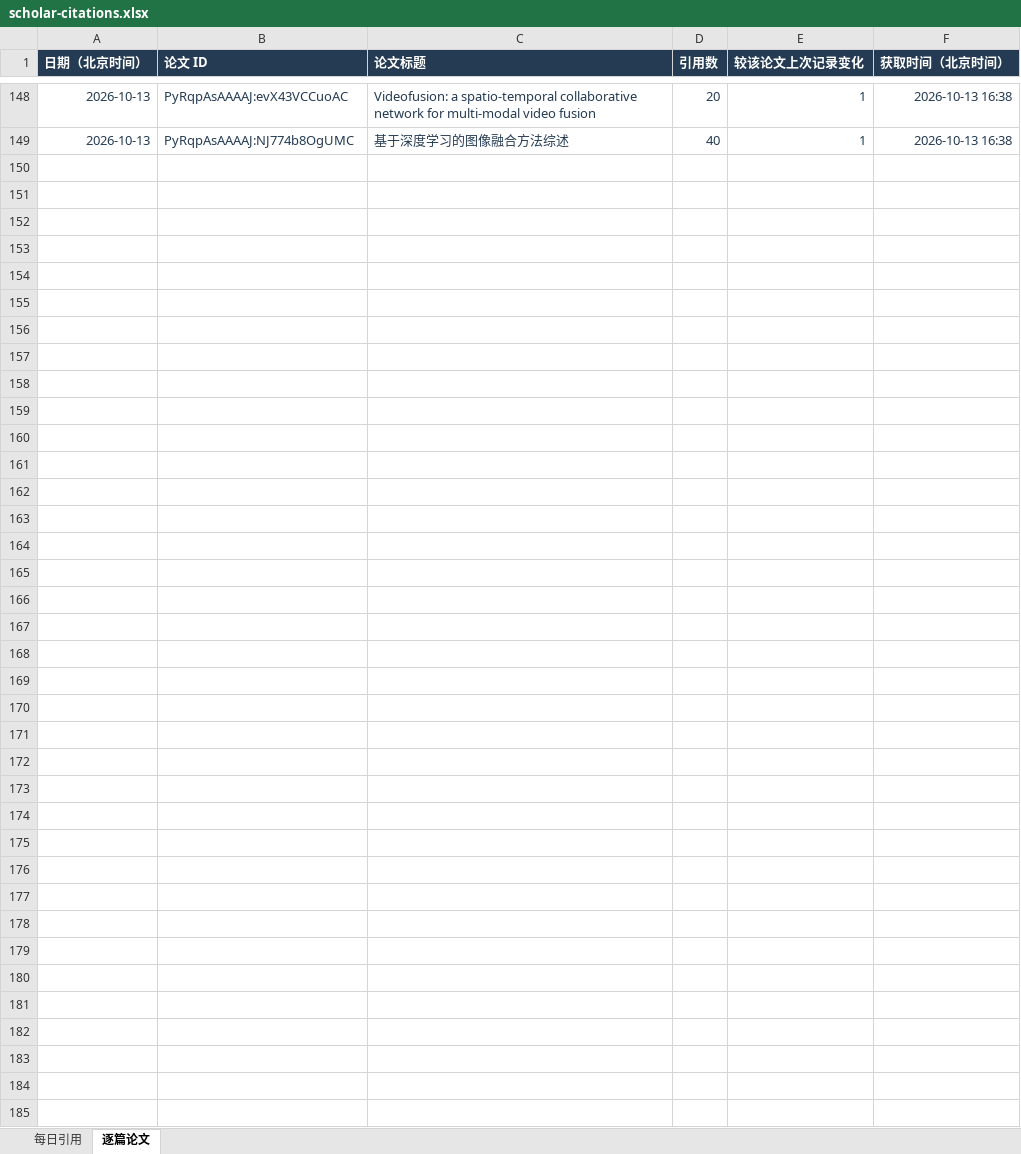
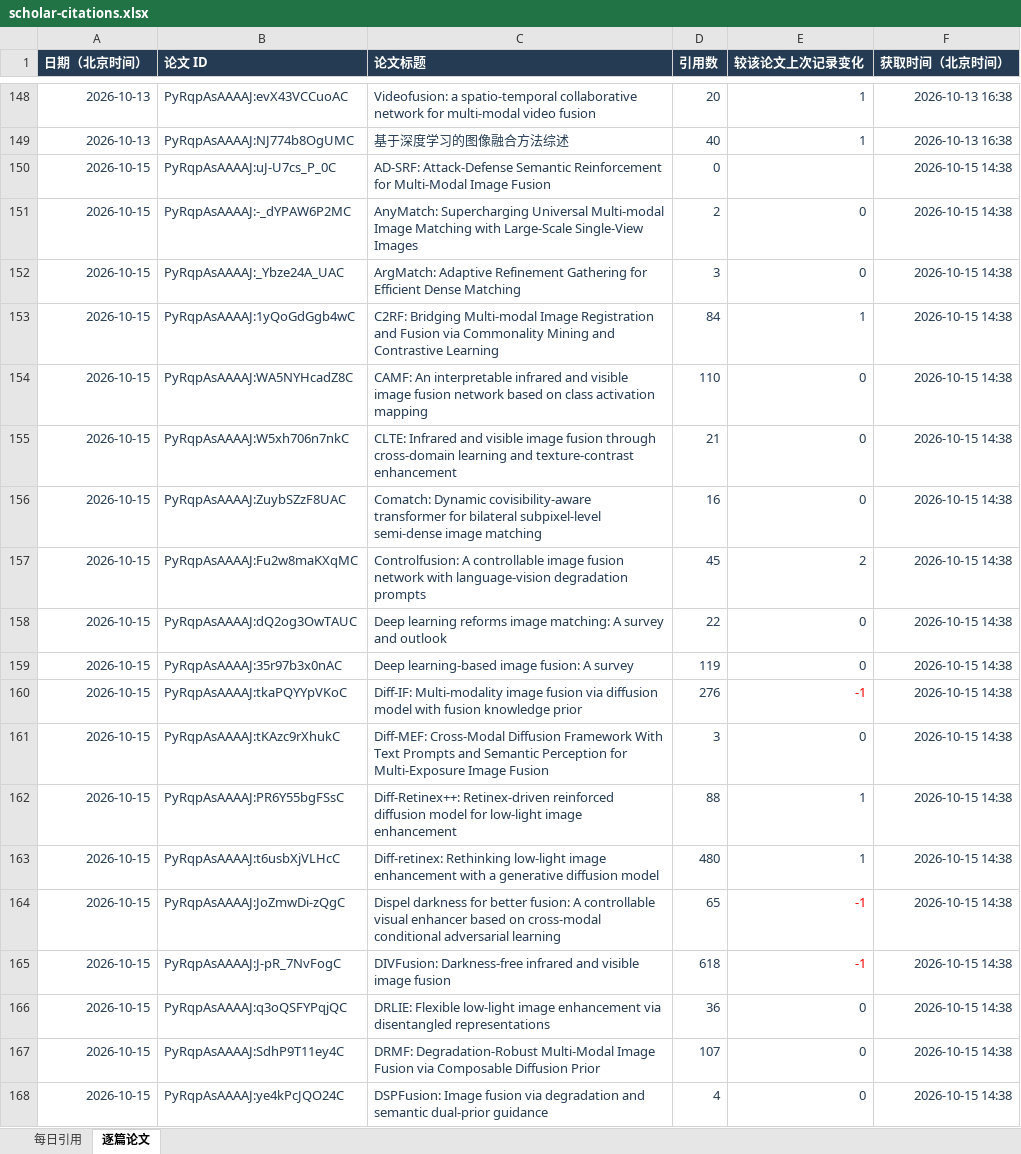
Before and after one commit to Linfeng-Tang/Homepage, an Excel workbook: assets/data/scholar-citations.xlsx, sheet 逐篇论文, drawn as a sheet; only a part is shown, gaps mark what is left out; values as stored, in another font and other column widths than the file's, no borders; the diff covers the shown part only; the diff names each change by its address in the sheet, - before the commit and + after, or states it on an @@ line.

```diff
--- a/assets/data/scholar-citations.xlsx (sheet 逐篇论文)
+++ b/assets/data/scholar-citations.xlsx (sheet 逐篇论文)
+row 150: 2026-10-15 | PyRqpAsAAAAJ:uJ-U7cs_P_0C | AD-SRF: Attack-Defense Semantic Reinforcement for Multi-Modal Image Fusion | 0 |  | 2026-10-15 14:38
+row 151: 2026-10-15 | PyRqpAsAAAAJ:-_dYPAW6P2MC | AnyMatch: Supercharging Universal Multi-modal Image Matching with Large-Scale Single-View Images | 2 | 0 | 2026-10-15 14:38
+row 152: 2026-10-15 | PyRqpAsAAAAJ:_Ybze24A_UAC | ArgMatch: Adaptive Refinement Gathering for Efficient Dense Matching | 3 | 0 | 2026-10-15 14:38
+row 153: 2026-10-15 | PyRqpAsAAAAJ:1yQoGdGgb4wC | C2RF: Bridging Multi-modal Image Registration and Fusion via Commonality Mining and Contrastive Learning | 84 | 1 | 2026-10-15 14:38
+row 154: 2026-10-15 | PyRqpAsAAAAJ:WA5NYHcadZ8C | CAMF: An interpretable infrared and visible image fusion network based on class activation mapping | 110 | 0 | 2026-10-15 14:38
+row 155: 2026-10-15 | PyRqpAsAAAAJ:W5xh706n7nkC | CLTE: Infrared and visible image fusion through cross-domain learning and texture-contrast enhancement | 21 | 0 | 2026-10-15 14:38
+row 156: 2026-10-15 | PyRqpAsAAAAJ:ZuybSZzF8UAC | Comatch: Dynamic covisibility-aware transformer for bilateral subpixel-level semi-dense image matching | 16 | 0 | 2026-10-15 14:38
+row 157: 2026-10-15 | PyRqpAsAAAAJ:Fu2w8maKXqMC | Controlfusion: A controllable image fusion network with language-vision degradation prompts | 45 | 2 | 2026-10-15 14:38
+row 158: 2026-10-15 | PyRqpAsAAAAJ:dQ2og3OwTAUC | Deep learning reforms image matching: A survey and outlook | 22 | 0 | 2026-10-15 14:38
+row 159: 2026-10-15 | PyRqpAsAAAAJ:35r97b3x0nAC | Deep learning-based image fusion: A survey | 119 | 0 | 2026-10-15 14:38
+row 160: 2026-10-15 | PyRqpAsAAAAJ:tkaPQYYpVKoC | Diff-IF: Multi-modality image fusion via diffusion model with fusion knowledge prior | 276 | -1 | 2026-10-15 14:38
+row 161: 2026-10-15 | PyRqpAsAAAAJ:tKAzc9rXhukC | Diff-MEF: Cross-Modal Diffusion Framework With Text Prompts and Semantic Perception for Multi-Exposure Image Fusion | 3 | 0 | 2026-10-15 14:38
+row 162: 2026-10-15 | PyRqpAsAAAAJ:PR6Y55bgFSsC | Diff-Retinex++: Retinex-driven reinforced diffusion model for low-light image enhancement | 88 | 1 | 2026-10-15 14:38
+row 163: 2026-10-15 | PyRqpAsAAAAJ:t6usbXjVLHcC | Diff-retinex: Rethinking low-light image enhancement with a generative diffusion model | 480 | 1 | 2026-10-15 14:38
+row 164: 2026-10-15 | PyRqpAsAAAAJ:JoZmwDi-zQgC | Dispel darkness for better fusion: A controllable visual enhancer based on cross-modal conditional adversarial learning | 65 | -1 | 2026-10-15 14:38
+row 165: 2026-10-15 | PyRqpAsAAAAJ:J-pR_7NvFogC | DIVFusion: Darkness-free infrared and visible image fusion | 618 | -1 | 2026-10-15 14:38
+row 166: 2026-10-15 | PyRqpAsAAAAJ:q3oQSFYPqjQC | DRLIE: Flexible low-light image enhancement via disentangled representations | 36 | 0 | 2026-10-15 14:38
+row 167: 2026-10-15 | PyRqpAsAAAAJ:SdhP9T11ey4C | DRMF: Degradation-Robust Multi-Modal Image Fusion via Composable Diffusion Prior | 107 | 0 | 2026-10-15 14:38
+row 168: 2026-10-15 | PyRqpAsAAAAJ:ye4kPcJQO24C | DSPFusion: Image fusion via degradation and semantic dual-prior guidance | 4 | 0 | 2026-10-15 14:38
```
Also changed, not shown: 19 added rows elsewhere in this sheet, sheet 每日引用, 1 other file.
